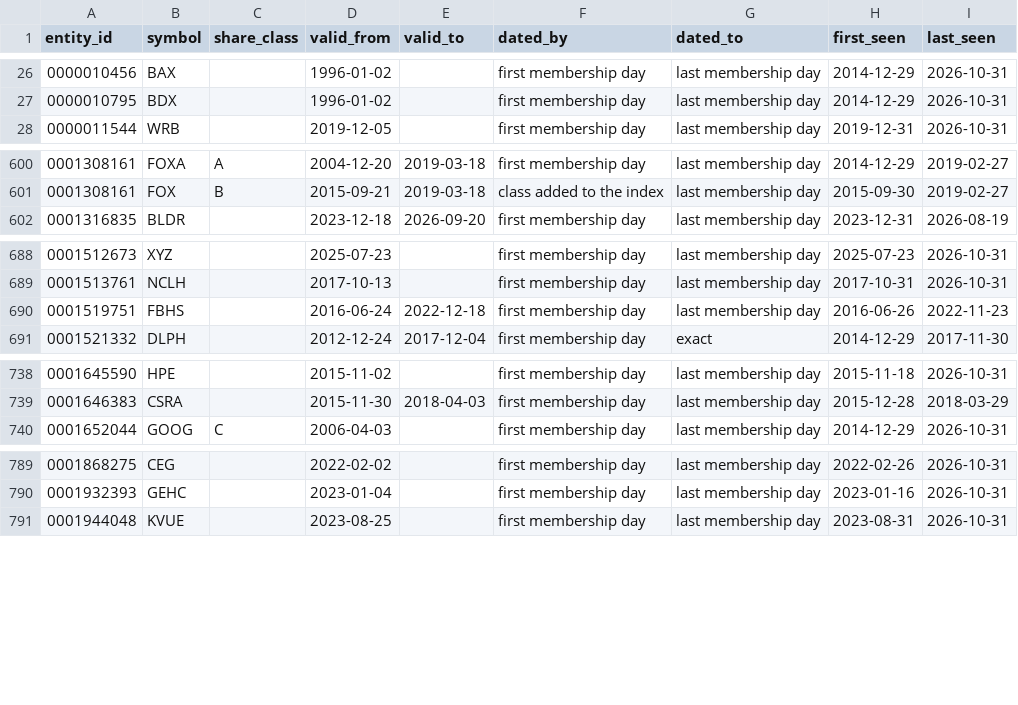
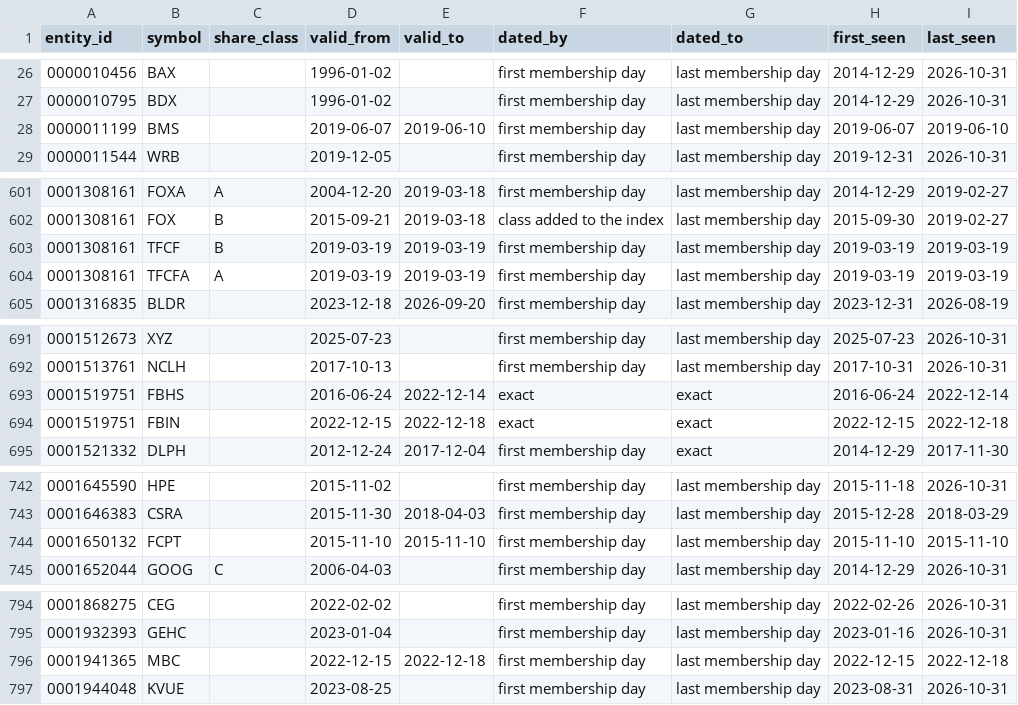
Before and after one commit to syedhamza2135/chrono-trader, a CSV file: reference/identity.csv, drawn as a sheet; only a part is shown, gaps mark what is left out; the diff covers the shown part only.

Commit message:
Fix the M0 review findings and adopt the checked parts of a research brief
The M0 review (research/audit/m0_review.md) confirmed 33 findings, two of them major. All are fixed:
- Identity: Bemis, 21st Century Fox's TFCFA and TFCF day, MasterBrand, and Four Corners' ticker row. Class
  tags map through an explicit list (CLASS_TAGS), and the identity test starts in 2015.
- Prices: each company is ranked on its own bars (the 2018 picks had used Dow Chemical's trading for
  DowDuPont). Incomplete bars on four dates are flagged by trade count and treated as missing. Returns are
  undefined across a splice, failures are told apart from acquisitions, and corrections cite price_events
  rows instead of prices.
- Print check: the listing exchange's auction prints, the calendar's close time, a tolerance of a cent or
  0.2%, and verdicts that say what was checked. Rerun on 787 stock-days; the two close misses get overrides
  (rows 121 and 122). Alpaca's daily open is left to M1, which fetches the official opening auction.
- News and split: picked stories count from each year's pick date, dates are New York dates, each period
  sums news_by_day.csv, and split.json no longer counts picked stories.
- Docs: audit.md, PLAN.md, README.md, the handoff note and REVIEW.md match the reruns, with the quoted
  prices and headlines removed.

Also included: the Fortune Brands fix (FBHS until 2022-12-14, FBIN from 2022-12-15, and the MasterBrand
spin-off row), and research/brief_check.md, which verifies a research brief. Its evaluation ideas go into
PLAN.md (batch against sequential learning, memory ablation for Track B, a standalone environment, seeds,
regime reporting, a masking diagnostic, as-of economic data). Its 1999 single-market MVP is deferred.

131 tests pass.

```diff
--- a/reference/identity.csv
+++ b/reference/identity.csv
@@ -27,2 +27,3 @@ entity_id,symbol,share_class,valid_from,valid_to,dated_by,dated_to,first_seen,la
 0000010795,BDX,,1996-01-02,,first membership day,last membership day,2014-12-29,2026-10-31
+0000011199,BMS,,2019-06-07,2019-06-10,first membership day,last membership day,2019-06-07,2019-06-10
 0000011544,WRB,,2019-12-05,,first membership day,last membership day,2019-12-31,2026-10-31
@@ -601,2 +602,4 @@ entity_id,symbol,share_class,valid_from,valid_to,dated_by,dated_to,first_seen,la
 0001308161,FOX,B,2015-09-21,2019-03-18,class added to the index,last membership day,2015-09-30,2019-02-27
+0001308161,TFCF,B,2019-03-19,2019-03-19,first membership day,last membership day,2019-03-19,2019-03-19
+0001308161,TFCFA,A,2019-03-19,2019-03-19,first membership day,last membership day,2019-03-19,2019-03-19
 0001316835,BLDR,,2023-12-18,2026-09-20,first membership day,last membership day,2023-12-31,2026-08-19
@@ -689,3 +692,4 @@ entity_id,symbol,share_class,valid_from,valid_to,dated_by,dated_to,first_seen,la
 0001513761,NCLH,,2017-10-13,,first membership day,last membership day,2017-10-31,2026-10-31
-0001519751,FBHS,,2016-06-24,2022-12-18,first membership day,last membership day,2016-06-26,2022-11-23
+0001519751,FBHS,,2016-06-24,2022-12-14,exact,exact,2016-06-24,2022-12-14
+0001519751,FBIN,,2022-12-15,2022-12-18,exact,exact,2022-12-15,2022-12-18
 0001521332,DLPH,,2012-12-24,2017-12-04,first membership day,exact,2014-12-29,2017-11-30
@@ -739,2 +743,3 @@ entity_id,symbol,share_class,valid_from,valid_to,dated_by,dated_to,first_seen,la
 0001646383,CSRA,,2015-11-30,2018-04-03,first membership day,last membership day,2015-12-28,2018-03-29
+0001650132,FCPT,,2015-11-10,2015-11-10,first membership day,last membership day,2015-11-10,2015-11-10
 0001652044,GOOG,C,2006-04-03,,first membership day,last membership day,2014-12-29,2026-10-31
@@ -790,2 +795,3 @@ entity_id,symbol,share_class,valid_from,valid_to,dated_by,dated_to,first_seen,la
 0001932393,GEHC,,2023-01-04,,first membership day,last membership day,2023-01-16,2026-10-31
+0001941365,MBC,,2022-12-15,2022-12-18,first membership day,last membership day,2022-12-15,2022-12-18
 0001944048,KVUE,,2023-08-25,,first membership day,last membership day,2023-08-31,2026-10-31
```
Also changed, not shown: 1 edited cell elsewhere in this file, reference/identity_fixes.csv, reference/memberships.csv, 31 other files.
